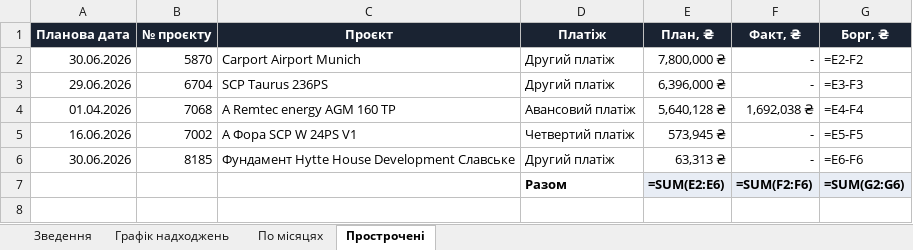
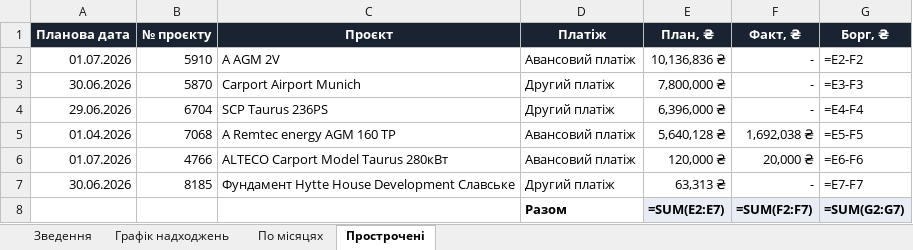
Before and after one commit to aleksandrkhoma-coder/pillar, an Excel workbook: pillar_cashflow.xlsx, sheet Прострочені, drawn as a sheet; values as stored, in another font and other column widths than the file's, no borders; formulas without a stored value are shown as written; removed rows and columns are numbered as before the commit, all else as after; the diff names each change by its address in the sheet, - before the commit and + after, or states it on an @@ line.

```diff
--- a/pillar_cashflow.xlsx (sheet Прострочені)
+++ b/pillar_cashflow.xlsx (sheet Прострочені)
+row 2: 01.07.2026 | 5910 | А AGM 2V | Авансовий платіж | 10,136,836 ₴ | - | =E2-F2
-G3 (Борг, ₴): =E2-F2
+G3 (Борг, ₴): =E3-F3
-G4 (Борг, ₴): =E3-F3
+G4 (Борг, ₴): =E4-F4
-G5 (Борг, ₴): =E4-F4
+G5 (Борг, ₴): =E5-F5
-row 5: 16.06.2026 | 7002 | А Фора SCP W 24PS V1 | Четвертий платіж | 573,945 ₴ | - | =E5-F5
+row 6: 01.07.2026 | 4766 | ALTECO Carport Model Taurus 280кВт | Авансовий платіж | 120,000 ₴ | 20,000 ₴ | =E6-F6
-G7 (Борг, ₴): =E6-F6
+G7 (Борг, ₴): =E7-F7
-E8 (План, ₴): =SUM(E2:E6)
+E8 (План, ₴): =SUM(E2:E7)
-F8 (Факт, ₴): =SUM(F2:F6)
+F8 (Факт, ₴): =SUM(F2:F7)
-G8 (Борг, ₴): =SUM(G2:G6)
+G8 (Борг, ₴): =SUM(G2:G7)
```
Also changed, not shown: sheet Графік надходжень, sheet Зведення, hidden cells, 38 other files.
